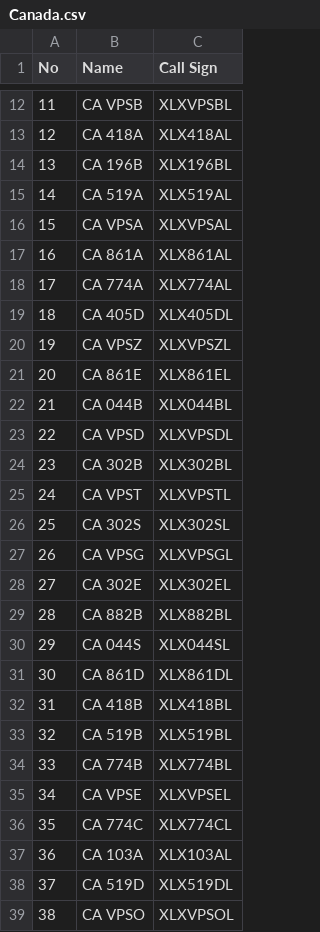
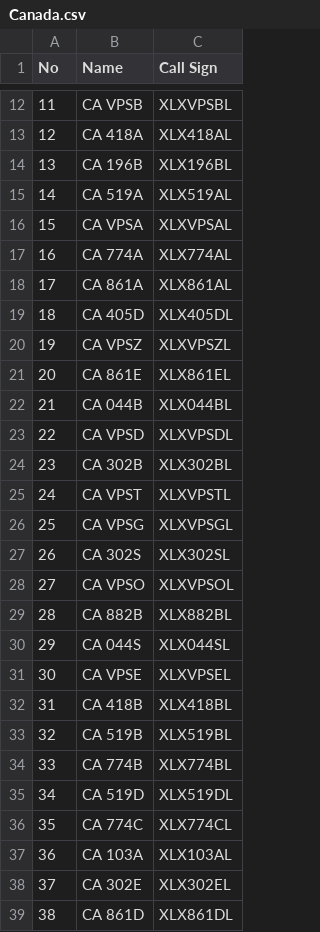
Before and after one commit to Gruppio/DStar-Reflectors, a CSV file: UR_CALLS/Canada.csv, drawn as a sheet; only a part is shown, gaps mark what is left out.

```diff
--- a/UR_CALLS/Canada.csv
+++ b/UR_CALLS/Canada.csv
@@ -16,4 +16,4 @@ No,Name,Call Sign
 15,CA VPSA,XLXVPSAL
-16,CA 861A,XLX861AL
-17,CA 774A,XLX774AL
+16,CA 774A,XLX774AL
+17,CA 861A,XLX861AL
 18,CA 405D,XLX405DL
@@ -25,8 +25,8 @@ No,Name,Call Sign
 24,CA VPST,XLXVPSTL
-25,CA 302S,XLX302SL
-26,CA VPSG,XLXVPSGL
-27,CA 302E,XLX302EL
+25,CA VPSG,XLXVPSGL
+26,CA 302S,XLX302SL
+27,CA VPSO,XLXVPSOL
 28,CA 882B,XLX882BL
 29,CA 044S,XLX044SL
-30,CA 861D,XLX861DL
+30,CA VPSE,XLXVPSEL
 31,CA 418B,XLX418BL
@@ -34,6 +34,6 @@ No,Name,Call Sign
 33,CA 774B,XLX774BL
-34,CA VPSE,XLXVPSEL
+34,CA 519D,XLX519DL
 35,CA 774C,XLX774CL
 36,CA 103A,XLX103AL
-37,CA 519D,XLX519DL
-38,CA VPSO,XLXVPSOL
+37,CA 302E,XLX302EL
+38,CA 861D,XLX861DL
```
Also changed, not shown: UR_CALLS/France.csv, UR_CALLS/Germany.csv, 8 other files.
